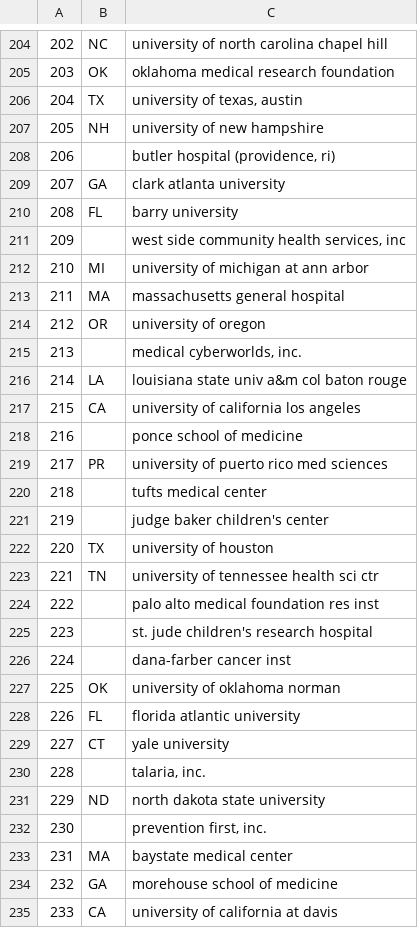
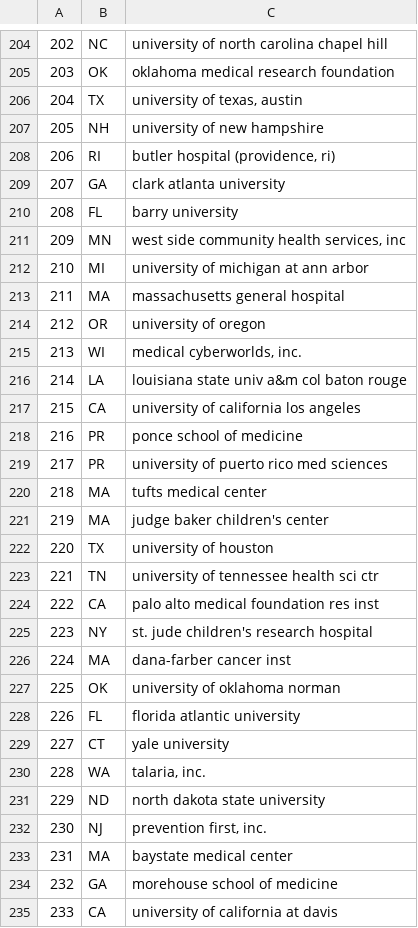
Before and after one commit to aboSamoor/compsocial, a CSV file: Word_Tracker/3rd_Yr_Paper/data/Grants/processed/university_to_state.csv, drawn as a sheet; only a part is shown, gaps mark what is left out; the diff covers the shown part only.

```diff
--- a/Word_Tracker/3rd_Yr_Paper/data/Grants/processed/university_to_state.csv
+++ b/Word_Tracker/3rd_Yr_Paper/data/Grants/processed/university_to_state.csv
@@ -207,6 +207,6 @@
 205,NH,university of new hampshire
-206,,"butler hospital (providence, ri)"
+206,RI,"butler hospital (providence, ri)"
 207,GA,clark atlanta university
 208,FL,barry university
-209,,"west side community health services, inc"
+209,MN,"west side community health services, inc"
 210,MI,university of michigan at ann arbor
@@ -214,14 +214,14 @@
 212,OR,university of oregon
-213,,"medical cyberworlds, inc."
+213,WI,"medical cyberworlds, inc."
 214,LA,louisiana state univ a&m col baton rouge
 215,CA,university of california los angeles
-216,,ponce school of medicine
+216,PR,ponce school of medicine
 217,PR,university of puerto rico med sciences
-218,,tufts medical center
-219,,judge baker children's center
+218,MA,tufts medical center
+219,MA,judge baker children's center
 220,TX,university of houston
 221,TN,university of tennessee health sci ctr
-222,,palo alto medical foundation res inst
-223,,st. jude children's research hospital
-224,,dana-farber cancer inst
+222,CA,palo alto medical foundation res inst
+223,NY,st. jude children's research hospital
+224,MA,dana-farber cancer inst
 225,OK,university of oklahoma norman
@@ -229,5 +229,5 @@
 227,CT,yale university
-228,,"talaria, inc."
+228,WA,"talaria, inc."
 229,ND,north dakota state university
-230,,"prevention first, inc."
+230,NJ,"prevention first, inc."
 231,MA,baystate medical center
```
Also changed, not shown: 96 edited cells elsewhere in this file.
